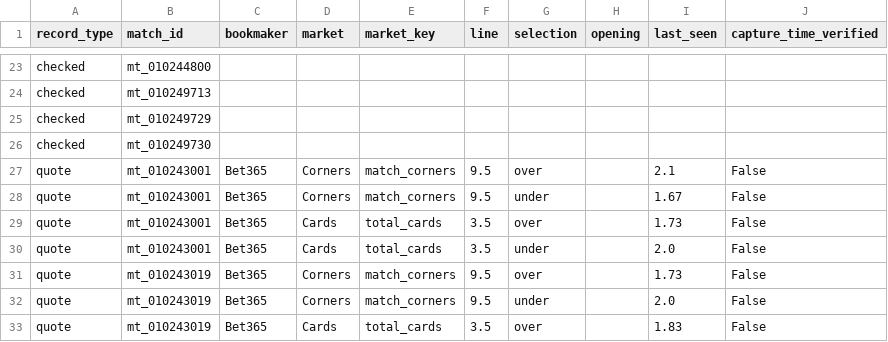
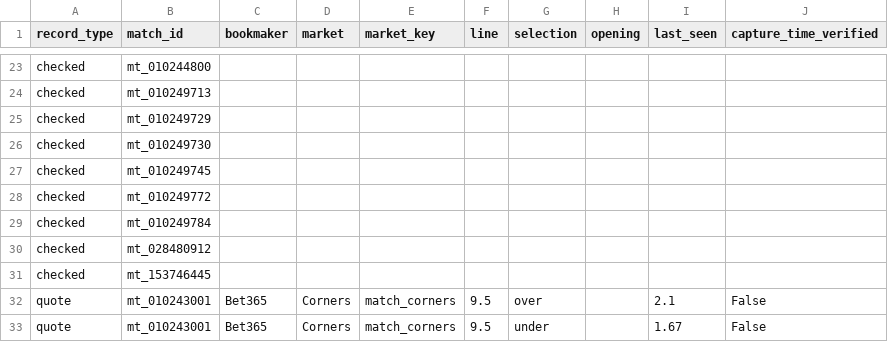
Before and after one commit to pngayton-droid/Star-lizard-test, a CSV file: data/corners_cards_extraction.csv, drawn as a sheet; only a part is shown, gaps mark what is left out; the shorter side is filled out with more unchanged rows; the diff covers the shown part only.

```diff
--- a/data/corners_cards_extraction.csv
+++ b/data/corners_cards_extraction.csv
@@ -26,2 +26,7 @@ checked,mt_010249729,,,,,,,,
 checked,mt_010249730,,,,,,,,
+checked,mt_010249745,,,,,,,,
+checked,mt_010249772,,,,,,,,
+checked,mt_010249784,,,,,,,,
+checked,mt_028480912,,,,,,,,
+checked,mt_153746445,,,,,,,,
 quote,mt_010243001,Bet365,Corners,match_corners,9.5,over,,2.1,False
```
Also changed, not shown: 20 added rows elsewhere in this file.
